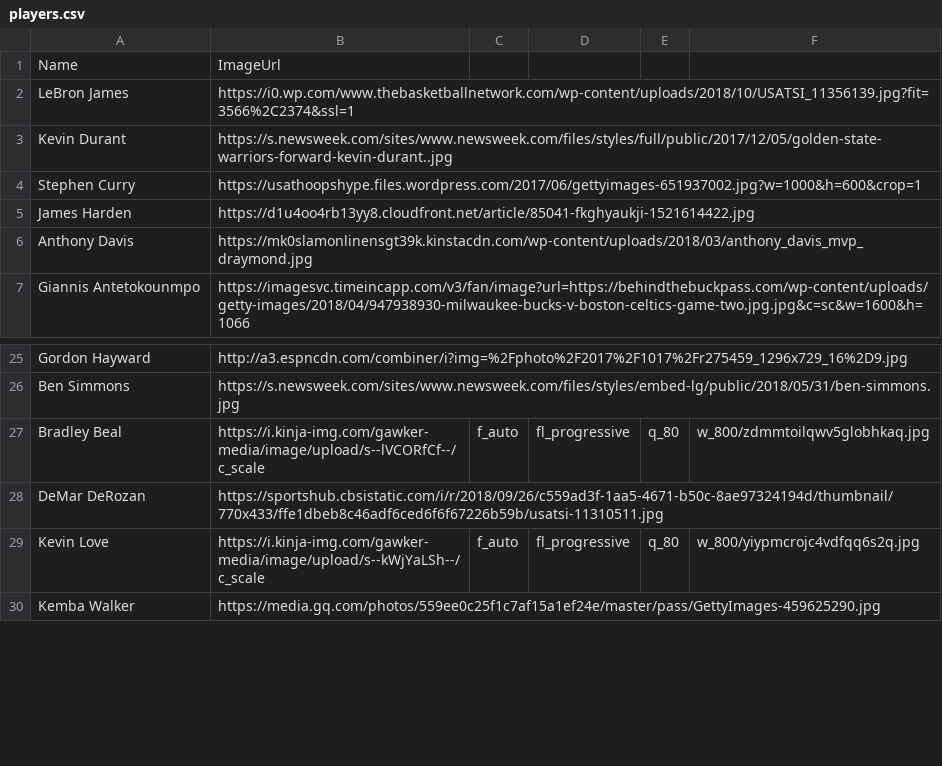
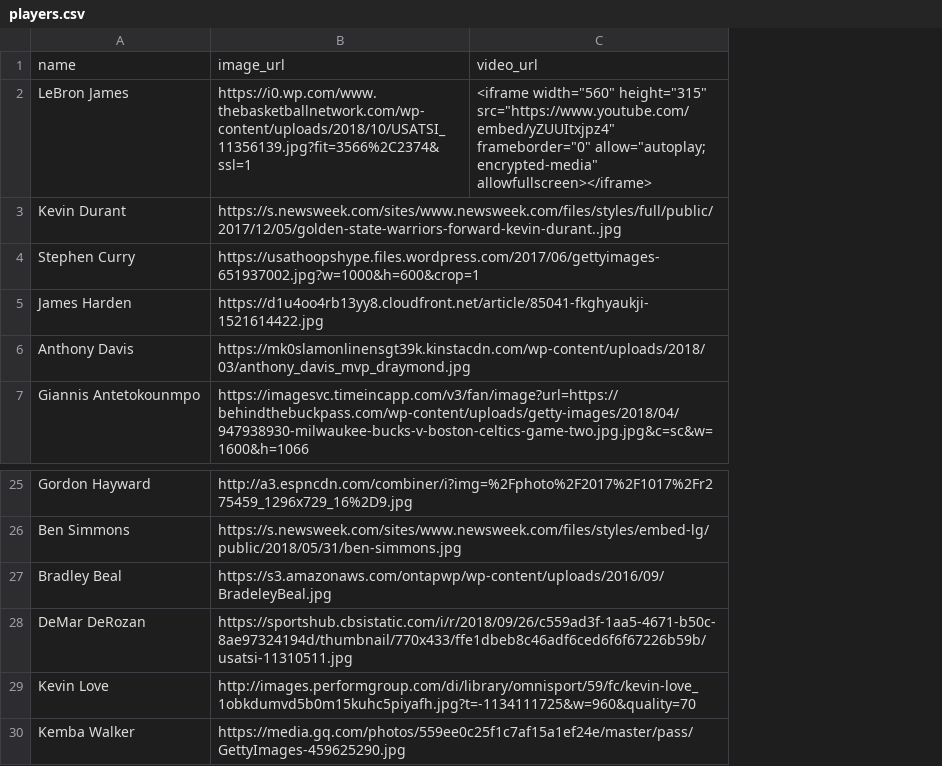
Before and after one commit to gknief/hoops, a CSV file: public/data/players.csv, drawn as a sheet; only a part is shown, gaps mark what is left out; removed rows and columns are numbered as before the commit, all else as after; the diff names each change by its address in the sheet, - before the commit and + after, or states it on an @@ line.

Commit message:
structured components and added dropdown for players and rappers

```diff
--- a/public/data/players.csv
+++ b/public/data/players.csv
-column C, rows 27-29: f_auto |  | f_auto
-column D, rows 27-29: fl_progressive |  | fl_progressive
-column E, rows 27-29: q_80 |  | q_80
-column F, rows 27-29: w_800/zdmmtoilqwv5globhkaq.jpg |  | w_800/yiypmcrojc4vdfqq6s2q.jpg
+column C, row 2: <iframe width="560" height="315" src="https://www.youtube.com/embed/yZUUItxjpz4" frameborder="0" allow="autoplay; encrypted-media" allowfullscreen></iframe>
-row 1: Name | ImageUrl
+row 1: name | image_url | video_url
-B27: https://i.kinja-img.com/gawker-media/image/upload/s--lVCORfCf--/c_scale
+B27: https://s3.amazonaws.com/ontapwp/wp-content/uploads/2016/09/BradeleyBeal.jpg
-B29: https://i.kinja-img.com/gawker-media/image/upload/s--kWjYaLSh--/c_scale
+B29: http://images.performgroup.com/di/library/omnisport/59/fc/kevin-love_1obkdumvd5b0m15kuhc5piyafh.jpg?t=-1134111725&w=960&quality=70
```
Also changed, not shown: public/data/rappers.csv, 20 other files.
